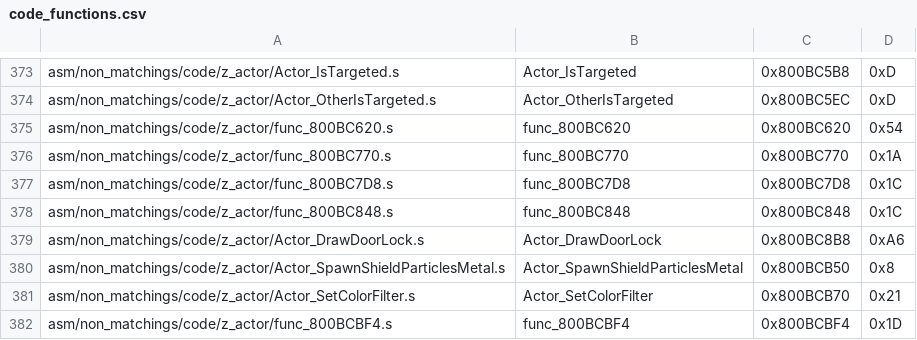
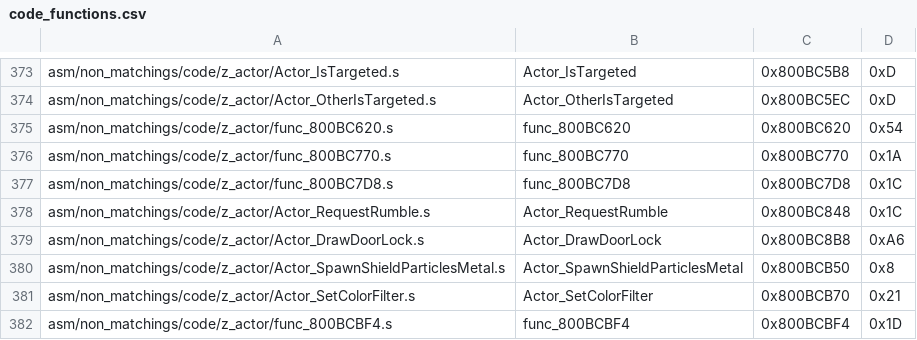
Before and after one commit to engineer124/mm, a CSV file: tools/sizes/code_functions.csv, drawn as a sheet; only a part is shown, gaps mark what is left out.

Commit message:
Actor_RequestRumble

```diff
--- a/tools/sizes/code_functions.csv
+++ b/tools/sizes/code_functions.csv
@@ -377,3 +377,3 @@ asm/non_matchings/code/z_actor/func_800BC770.s,func_800BC770,0x800BC770,0x1A
 asm/non_matchings/code/z_actor/func_800BC7D8.s,func_800BC7D8,0x800BC7D8,0x1C
-asm/non_matchings/code/z_actor/func_800BC848.s,func_800BC848,0x800BC848,0x1C
+asm/non_matchings/code/z_actor/Actor_RequestRumble.s,Actor_RequestRumble,0x800BC848,0x1C
 asm/non_matchings/code/z_actor/Actor_DrawDoorLock.s,Actor_DrawDoorLock,0x800BC8B8,0xA6
```
Also changed, not shown: 10 other files.
